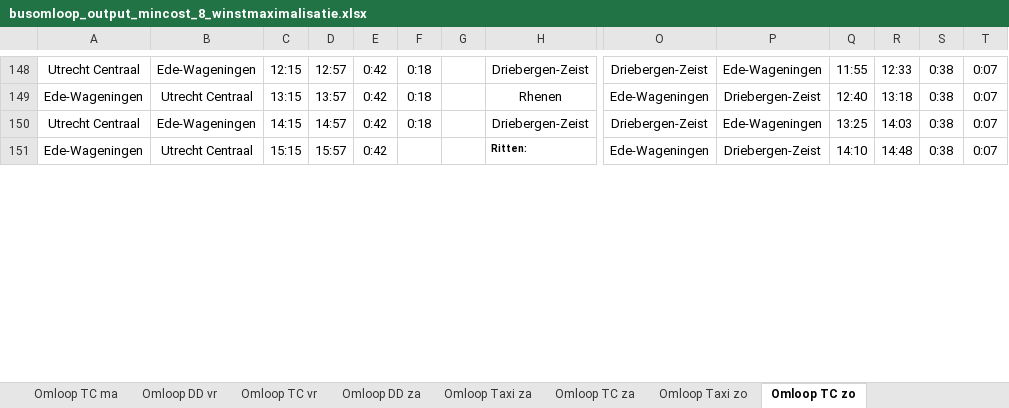
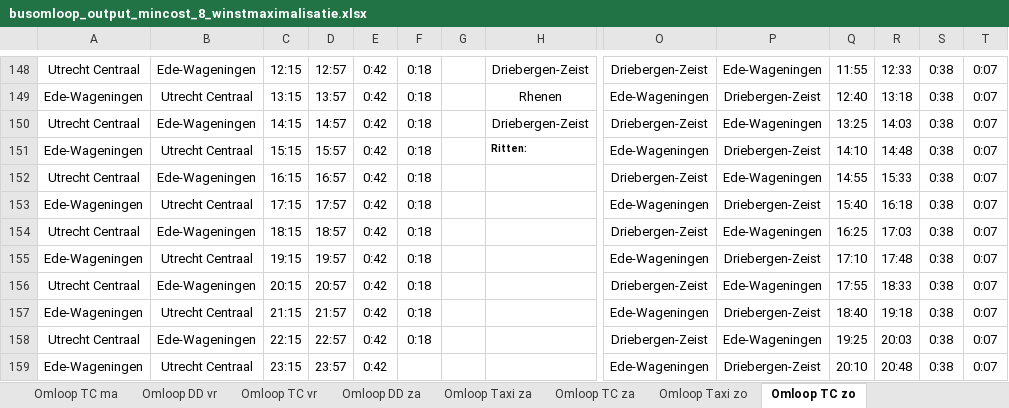
Before and after one commit to VictorRotrip/Gebo_busomlopen, an Excel workbook: busomloop_output_mincost_8_winstmaximalisatie.xlsx, sheet Omloop TC zo, drawn as a sheet; only a part is shown, gaps mark what is left out; values as stored, in another font and other column widths than the file's, no borders; rows hold the shown columns only; the diff covers the shown part only; the diff names each change by its address in the sheet, - before the commit and + after, or states it on an @@ line.

```diff
--- a/busomloop_output_mincost_8_winstmaximalisatie.xlsx (sheet Omloop TC zo)
+++ b/busomloop_output_mincost_8_winstmaximalisatie.xlsx (sheet Omloop TC zo)
-F151: (empty)
+F151: 0:18
+row 152: Utrecht Centraal | Ede-Wageningen | 16:15 | 16:57 | 0:42 | 0:18 |  |  | Driebergen-Zeist | Ede-Wageningen | 14:55 | 15:33 | 0:38 | 0:07
+row 153: Ede-Wageningen | Utrecht Centraal | 17:15 | 17:57 | 0:42 | 0:18 |  |  | Ede-Wageningen | Driebergen-Zeist | 15:40 | 16:18 | 0:38 | 0:07
+row 154: Utrecht Centraal | Ede-Wageningen | 18:15 | 18:57 | 0:42 | 0:18 |  |  | Driebergen-Zeist | Ede-Wageningen | 16:25 | 17:03 | 0:38 | 0:07
+row 155: Ede-Wageningen | Utrecht Centraal | 19:15 | 19:57 | 0:42 | 0:18 |  |  | Ede-Wageningen | Driebergen-Zeist | 17:10 | 17:48 | 0:38 | 0:07
+row 156: Utrecht Centraal | Ede-Wageningen | 20:15 | 20:57 | 0:42 | 0:18 |  |  | Driebergen-Zeist | Ede-Wageningen | 17:55 | 18:33 | 0:38 | 0:07
+row 157: Ede-Wageningen | Utrecht Centraal | 21:15 | 21:57 | 0:42 | 0:18 |  |  | Ede-Wageningen | Driebergen-Zeist | 18:40 | 19:18 | 0:38 | 0:07
+row 158: Utrecht Centraal | Ede-Wageningen | 22:15 | 22:57 | 0:42 | 0:18 |  |  | Driebergen-Zeist | Ede-Wageningen | 19:25 | 20:03 | 0:38 | 0:07
+row 159: Ede-Wageningen | Utrecht Centraal | 23:15 | 23:57 | 0:42 |  |  |  | Ede-Wageningen | Driebergen-Zeist | 20:10 | 20:48 | 0:38 | 0:07
```
Also changed, not shown: 10 removed rows, 81 edited cells and cell formats elsewhere in this sheet, sheet Overzicht Ritsamenhang, sheet Omloop TC vr, sheet Financieel Overzicht, sheet Berekeningen, sheet Omloop TC do, sheet Omloop TC za, 3 more sheets, busomloop_output_greedy_7_financieel_overzicht.xlsx, busomloop_output_greedy_8_winstmaximalisatie.xlsx, 7 other files.
